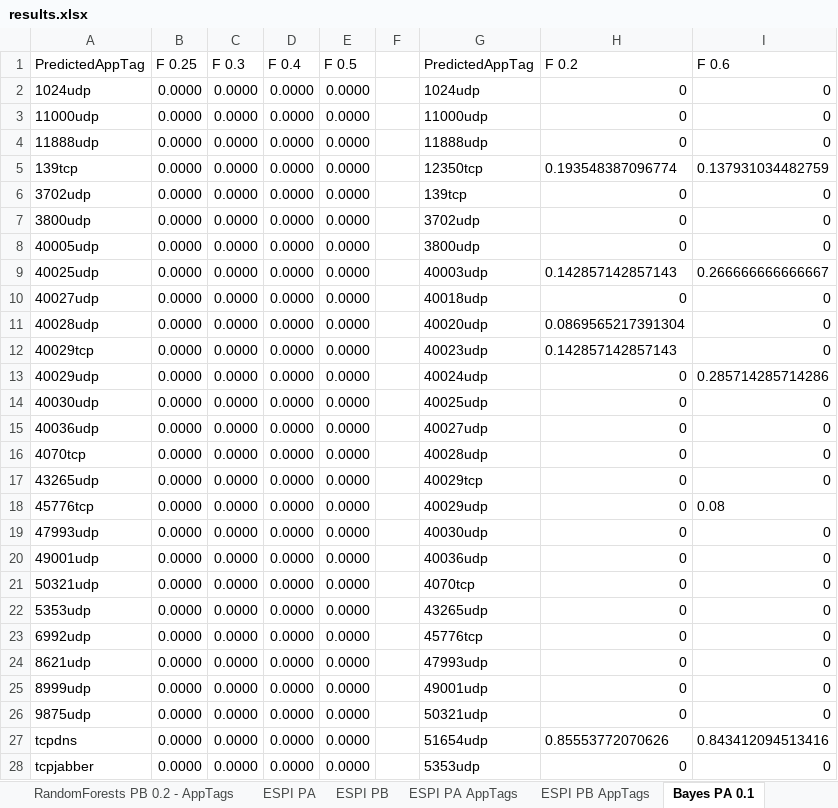
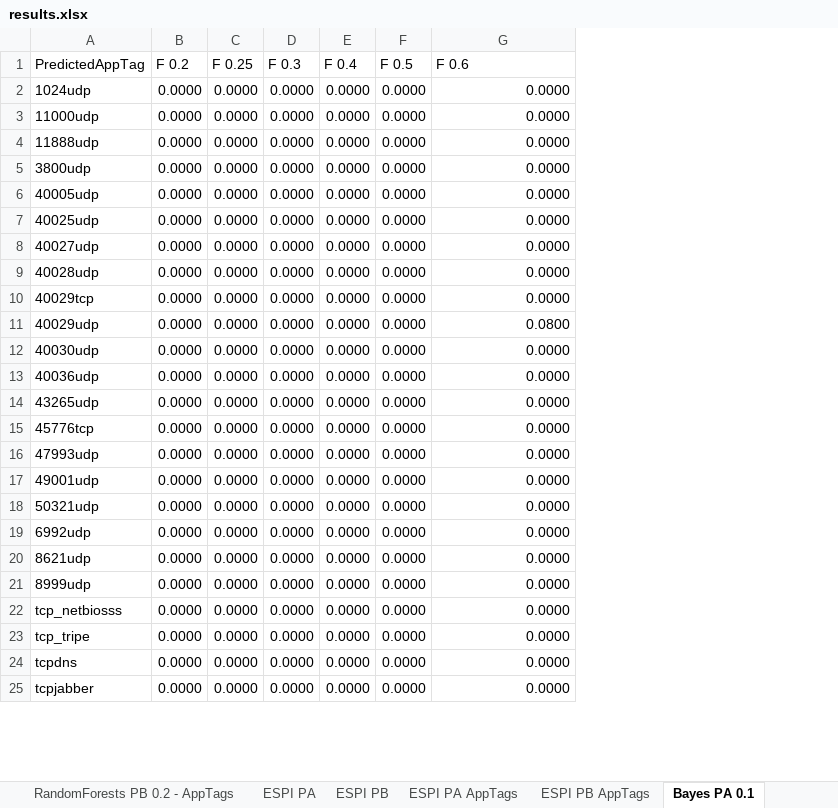
Before and after one commit to pluskal/AppIdent, an Excel workbook: Results/results.xlsx, sheet Bayes PA 0.1, drawn as a sheet; only a part is shown; values as stored, in another font and other column widths than the file's, no borders; charts and pictures and conditional formats not drawn; removed rows and columns are numbered as before the commit, all else as after; the diff covers the shown part only; the diff names each change by its address in the sheet, - before the commit and + after, or states it on an @@ line.

```diff
--- a/Results/results.xlsx (sheet Bayes PA 0.1)
+++ b/Results/results.xlsx (sheet Bayes PA 0.1)
+column B (F 0.2), rows 2-21: all 0.0000; rows 23-25: all 0.0000
-column F, empty
-column G (PredictedAppTag), rows 2-4: 1024udp | 11000udp | 11888udp; rows 7-15: 3702udp | 3800udp | 40003udp | 40018udp | 40020udp | 40023udp | 40024udp | 40025udp | 40027udp; rows 17-21: 40029tcp | 40029udp | 40030udp | 40036udp | 4070tcp; rows 23-28: 45776tcp | 47993udp | 49001udp | 50321udp | 51654udp | 5353udp
-column H (F 0.2), rows 2-4: all 0; rows 7-15: 0 | 0 | 0.142857142857143 | 0 | 0.0869565217391304 | 0.142857142857143 | 0 | 0 | 0; rows 17-21: all 0; rows 23-28: 0 | 0 | 0 | 0 | 0.85553772070626 | 0
-G2:G4 (F 0.6): 0
+G2:G4 (F 0.6): 0.0000
-row 5: 139tcp | 0.0000 | 0.0000 | 0.0000 | 0.0000 |  | 12350tcp | 0.193548387096774 | 0.137931034482759
-row 6: 3702udp | 0.0000 | 0.0000 | 0.0000 | 0.0000 |  | 139tcp | 0 | 0
-G5:G6 (F 0.6): 0
+G5:G6 (F 0.6): 0.0000
-G7 (F 0.6): 0.266666666666667
+G7 (F 0.6): 0.0000
-G8:G10 (F 0.6): 0
+G8:G10 (F 0.6): 0.0000
-G11 (F 0.6): 0.285714285714286
+G11 (F 0.6): 0.0800
-G12:G13 (F 0.6): 0
+G12:G13 (F 0.6): 0.0000
-row 16: 4070tcp | 0.0000 | 0.0000 | 0.0000 | 0.0000 |  | 40028udp | 0 | 0
-G14 (F 0.6): 0
+G14 (F 0.6): 0.0000
-G15 (F 0.6): 0.08
+G15 (F 0.6): 0.0000
-G16:G18 (F 0.6): 0
+G16:G18 (F 0.6): 0.0000
-row 22: 5353udp | 0.0000 | 0.0000 | 0.0000 | 0.0000 |  | 43265udp | 0 | 0
-G19:G21 (F 0.6): 0
+G19:G21 (F 0.6): 0.0000
+row 22: tcp_netbiosss | 0.0000 | 0.0000 | 0.0000 | 0.0000 | 0.0000 | 0.0000
-A23 (PredictedAppTag): 9875udp
+A23 (PredictedAppTag): tcp_tripe
-G23 (F 0.6): 0
+G23 (F 0.6): 0.0000
-G24 (F 0.6): 0.843412094513416
+G24 (F 0.6): 0.0000
-G25 (F 0.6): 0
+G25 (F 0.6): 0.0000
```
Also changed, not shown: 3 added rows and 46 edited cells elsewhere in this sheet, sheet RandomForests PB 0.2 - AppTags, sheet RandomForests PA 0.1 - AppTags, sheet RandomForests PA 0.2 - AppTags, sheet Bayes PB 0.5 AppTags, sheet Bayes PB 0.1 AppTags, sheet Bayes PB 0.2 AppTags, 15 more sheets, formulas that keep their value, charts or pictures, 32 other files.
